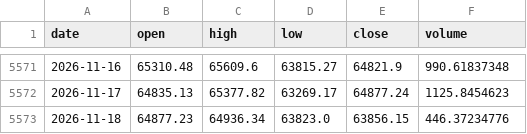
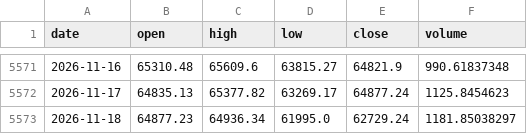
Before and after one commit to OzVii/bitcoin-cycle, a CSV file: data/ohlc_daily.csv, drawn as a sheet; only a part is shown, gaps mark what is left out.

```diff
--- a/data/ohlc_daily.csv
+++ b/data/ohlc_daily.csv
@@ -5572,2 +5572,2 @@ date,open,high,low,close,volume
 2026-11-17,64835.13,65377.82,63269.17,64877.24,1125.8454623
-2026-11-18,64877.23,64936.34,63823.0,63856.15,446.37234776
+2026-11-18,64877.23,64936.34,61995.0,62729.24,1181.85038297
```
Also changed, not shown: 3 other files.
